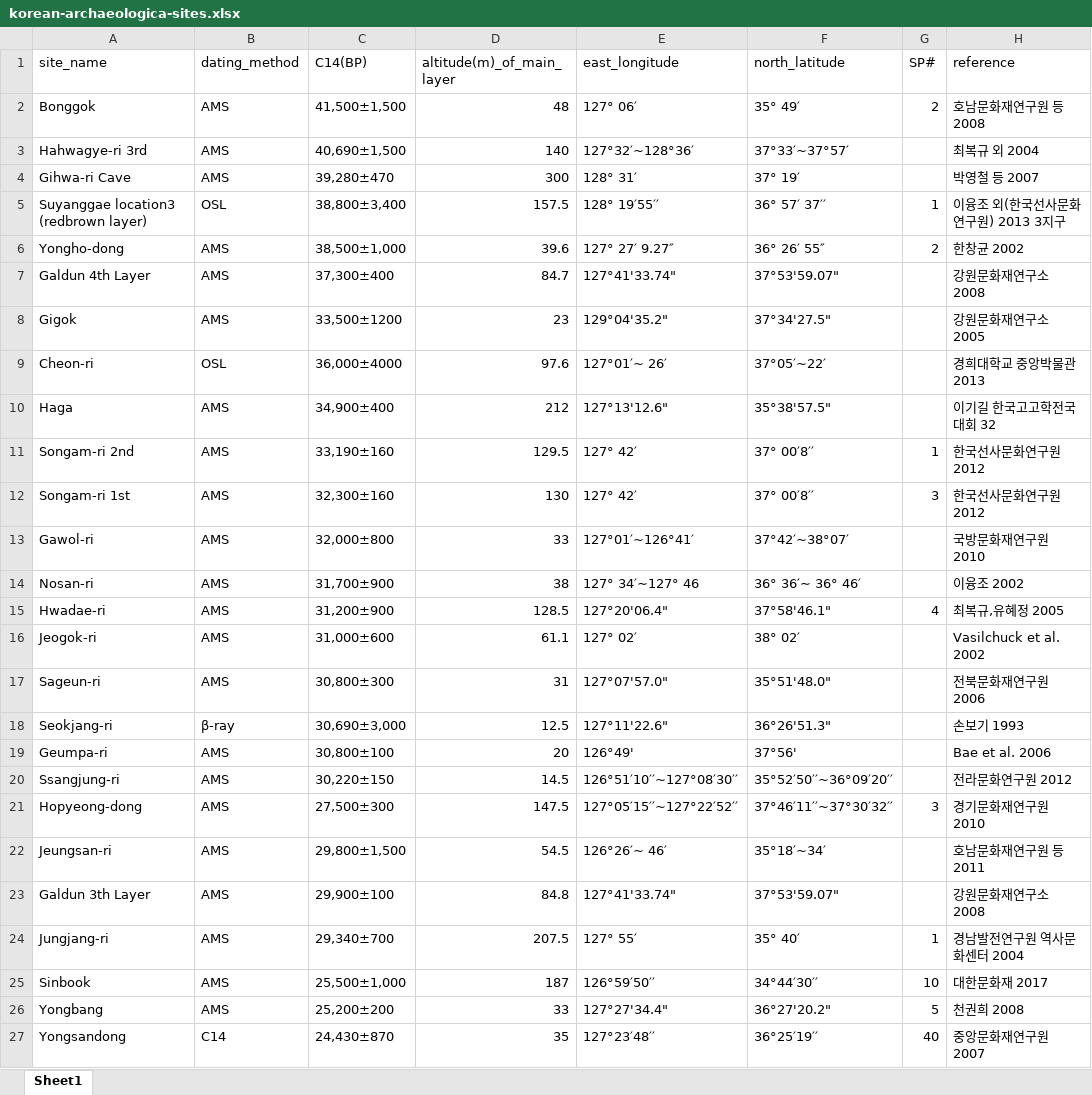
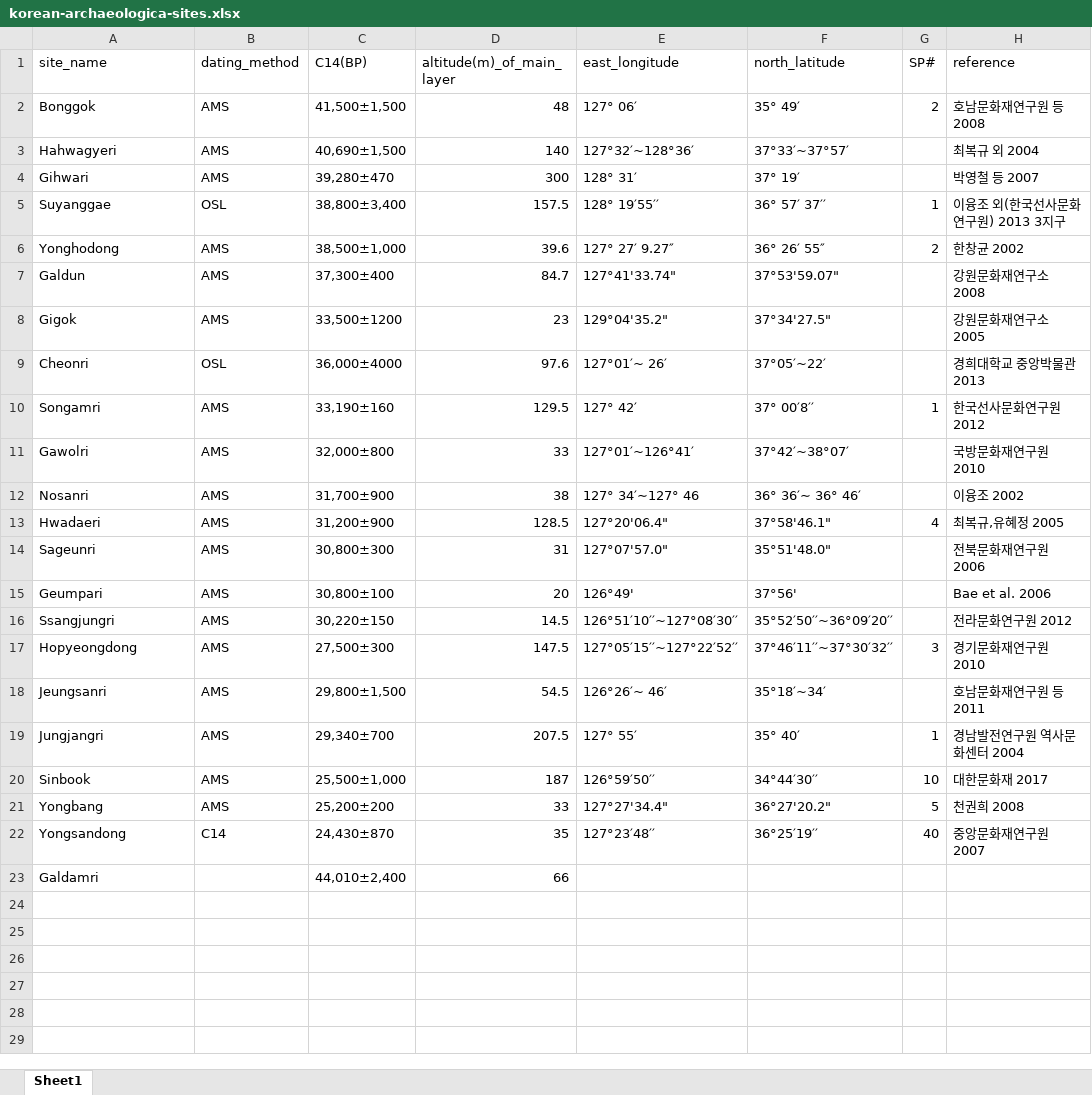
Before and after one commit to parkgayoung/koreapaleolithicmobilityoccupation, an Excel workbook: analysis/data/raw_data/korean-archaeologica-sites.xlsx, sheet Sheet1, drawn as a sheet; values as stored, in another font and other column widths than the file's, no borders; removed rows and columns are numbered as before the commit, all else as after; the diff names each change by its address in the sheet, - before the commit and + after, or states it on an @@ line.

Commit message:
Changed the site name

```diff
--- a/analysis/data/raw_data/korean-archaeologica-sites.xlsx (sheet Sheet1)
+++ b/analysis/data/raw_data/korean-archaeologica-sites.xlsx (sheet Sheet1)
-A3 (site_name): Hahwagye-ri 3rd
+A3 (site_name): Hahwagyeri
-A4 (site_name): Gihwa-ri Cave
+A4 (site_name): Gihwari
-A5 (site_name): Suyanggae location3 (redbrown layer)
+A5 (site_name): Suyanggae
-A6 (site_name): Yongho-dong
+A6 (site_name): Yonghodong
-A7 (site_name): Galdun 4th Layer
+A7 (site_name): Galdun
-A9 (site_name): Cheon-ri
+A9 (site_name): Cheonri
-row 10: Haga | AMS | 34,900±400 | 212 | 127°13'12.6" | 35°38'57.5" |  | 이기길 한국고고학전국대회 32
-A10 (site_name): Songam-ri 2nd
+A10 (site_name): Songamri
-row 12: Songam-ri 1st | AMS | 32,300±160 | 130 | 127° 42′ | 37° 00′8′′ | 3 | 한국선사문화연구원 2012
-A11 (site_name): Gawol-ri
+A11 (site_name): Gawolri
-A12 (site_name): Nosan-ri
+A12 (site_name): Nosanri
-A13 (site_name): Hwadae-ri
+A13 (site_name): Hwadaeri
-row 16: Jeogok-ri | AMS | 31,000±600 | 61.1 | 127° 02′ | 38° 02′ |  | Vasilchuck et al. 2002
-A14 (site_name): Sageun-ri
+A14 (site_name): Sageunri
-row 18: Seokjang-ri | β-ray | 30,690±3,000 | 12.5 | 127°11'22.6" | 36°26'51.3" |  | 손보기 1993
-A15 (site_name): Geumpa-ri
+A15 (site_name): Geumpari
-A16 (site_name): Ssangjung-ri
+A16 (site_name): Ssangjungri
-A17 (site_name): Hopyeong-dong
+A17 (site_name): Hopyeongdong
-A18 (site_name): Jeungsan-ri
+A18 (site_name): Jeungsanri
-row 23: Galdun 3th Layer | AMS | 29,900±100 | 84.8 | 127°41'33.74" | 37°53'59.07" |  | 강원문화재연구소 2008
-A19 (site_name): Jungjang-ri
+A19 (site_name): Jungjangri
+row 23: Galdamri |  | 44,010±2,400 | 66
```
Also changed, not shown: 17 other files.
